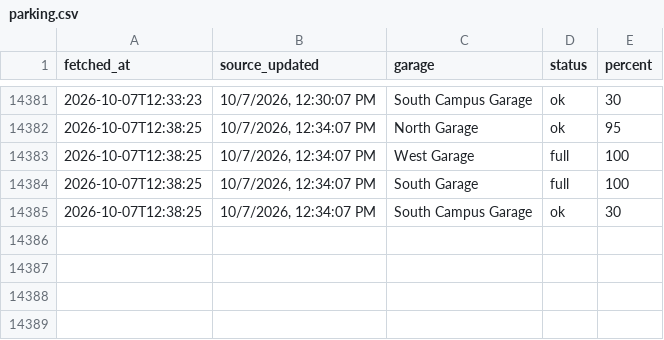
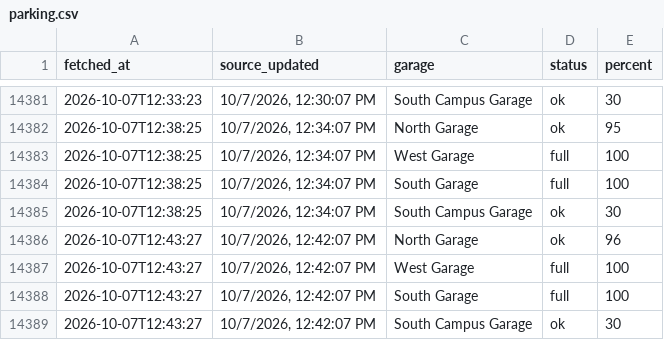
Before and after one commit to park5000/sjsu-parking, a CSV file: parking.csv, drawn as a sheet; only a part is shown, gaps mark what is left out; the diff names each change by its address in the sheet, - before the commit and + after, or states it on an @@ line.

Commit message:
parking 2026-10-07 12:43

```diff
--- a/parking.csv
+++ b/parking.csv
+row 14386: 2026-10-07T12:43:27 | 10/7/2026, 12:42:07 PM | North Garage | ok | 96
+row 14387: 2026-10-07T12:43:27 | 10/7/2026, 12:42:07 PM | West Garage | full | 100
+row 14388: 2026-10-07T12:43:27 | 10/7/2026, 12:42:07 PM | South Garage | full | 100
+row 14389: 2026-10-07T12:43:27 | 10/7/2026, 12:42:07 PM | South Campus Garage | ok | 30
```
